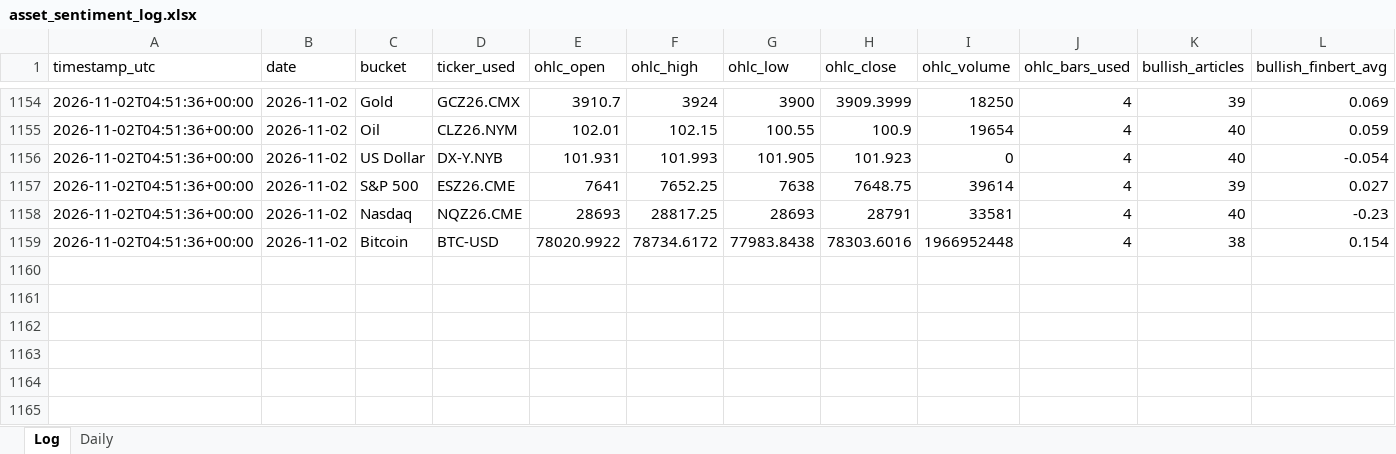
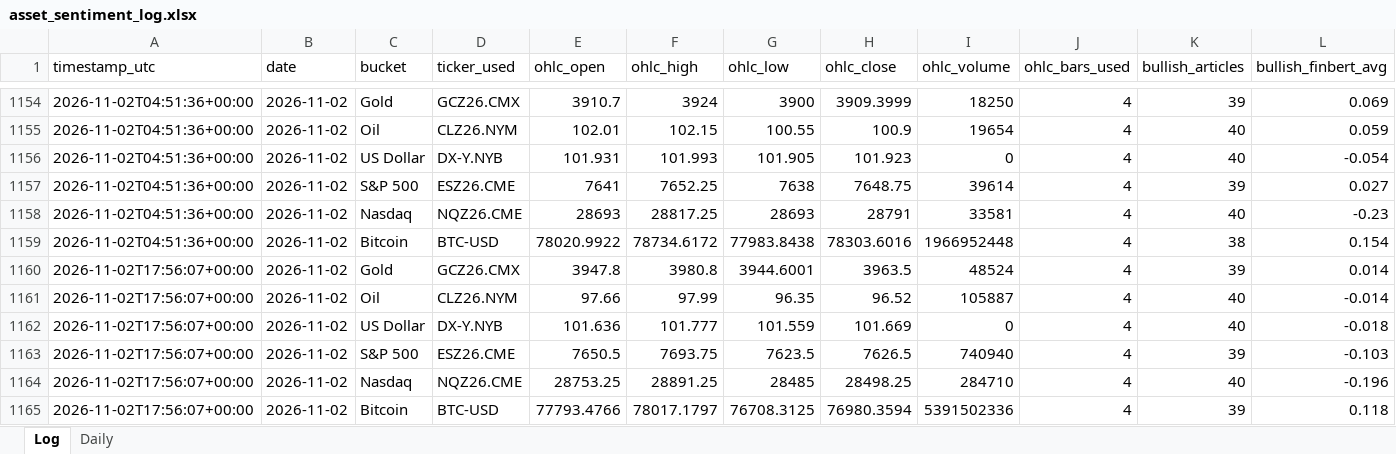
Before and after one commit to Jamesssurfer/AssetsNews_Sentiment, an Excel workbook: data/asset_sentiment_log.xlsx, sheet Log, drawn as a sheet; only a part is shown, gaps mark what is left out; values as stored, in another font and other column widths than the file's, no borders; rows hold the shown columns only; the diff names each change by its address in the sheet, - before the commit and + after, or states it on an @@ line.

```diff
--- a/data/asset_sentiment_log.xlsx (sheet Log)
+++ b/data/asset_sentiment_log.xlsx (sheet Log)
+row 1160: 2026-11-02T17:56:07+00:00 | 2026-11-02 | Gold | GCZ26.CMX | 3947.8 | 3980.8 | 3944.6001 | 3963.5 | 48524 | 4 | 39 | 0.014
+row 1161: 2026-11-02T17:56:07+00:00 | 2026-11-02 | Oil | CLZ26.NYM | 97.66 | 97.99 | 96.35 | 96.52 | 105887 | 4 | 40 | -0.014
+row 1162: 2026-11-02T17:56:07+00:00 | 2026-11-02 | US Dollar | DX-Y.NYB | 101.636 | 101.777 | 101.559 | 101.669 | 0 | 4 | 40 | -0.018
+row 1163: 2026-11-02T17:56:07+00:00 | 2026-11-02 | S&P 500 | ESZ26.CME | 7650.5 | 7693.75 | 7623.5 | 7626.5 | 740940 | 4 | 39 | -0.103
+row 1164: 2026-11-02T17:56:07+00:00 | 2026-11-02 | Nasdaq | NQZ26.CME | 28753.25 | 28891.25 | 28485 | 28498.25 | 284710 | 4 | 40 | -0.196
+row 1165: 2026-11-02T17:56:07+00:00 | 2026-11-02 | Bitcoin | BTC-USD | 77793.4766 | 78017.1797 | 76708.3125 | 76980.3594 | 5391502336 | 4 | 39 | 0.118
```
Also changed, not shown: 1 other file.
